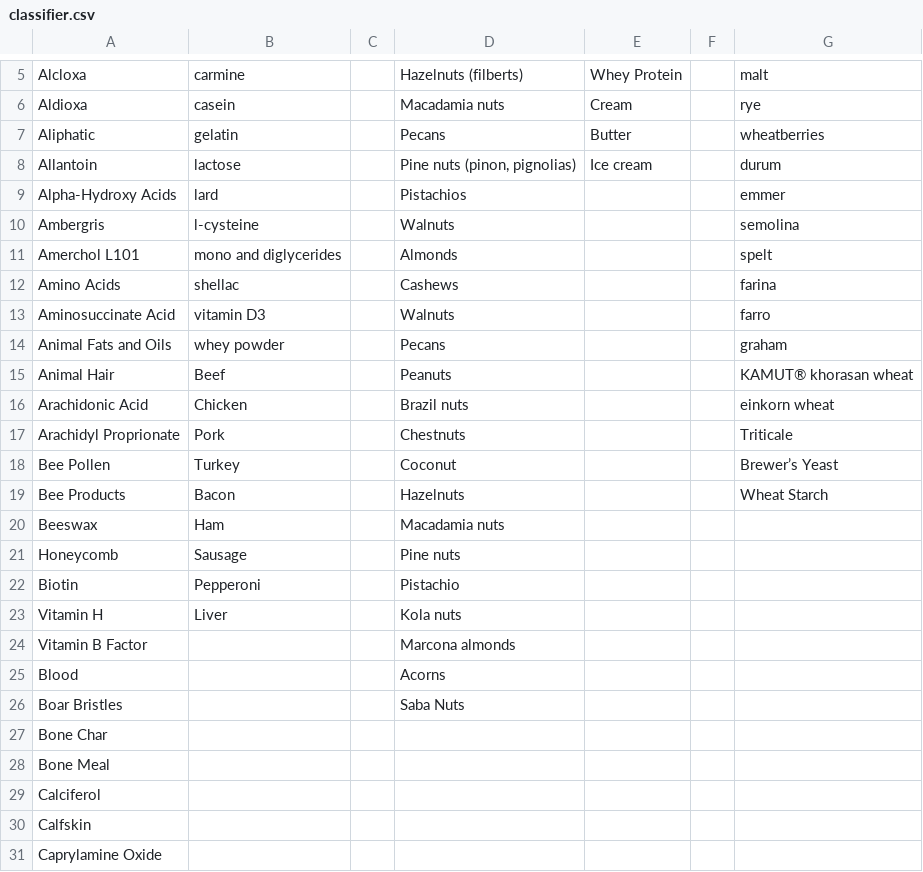
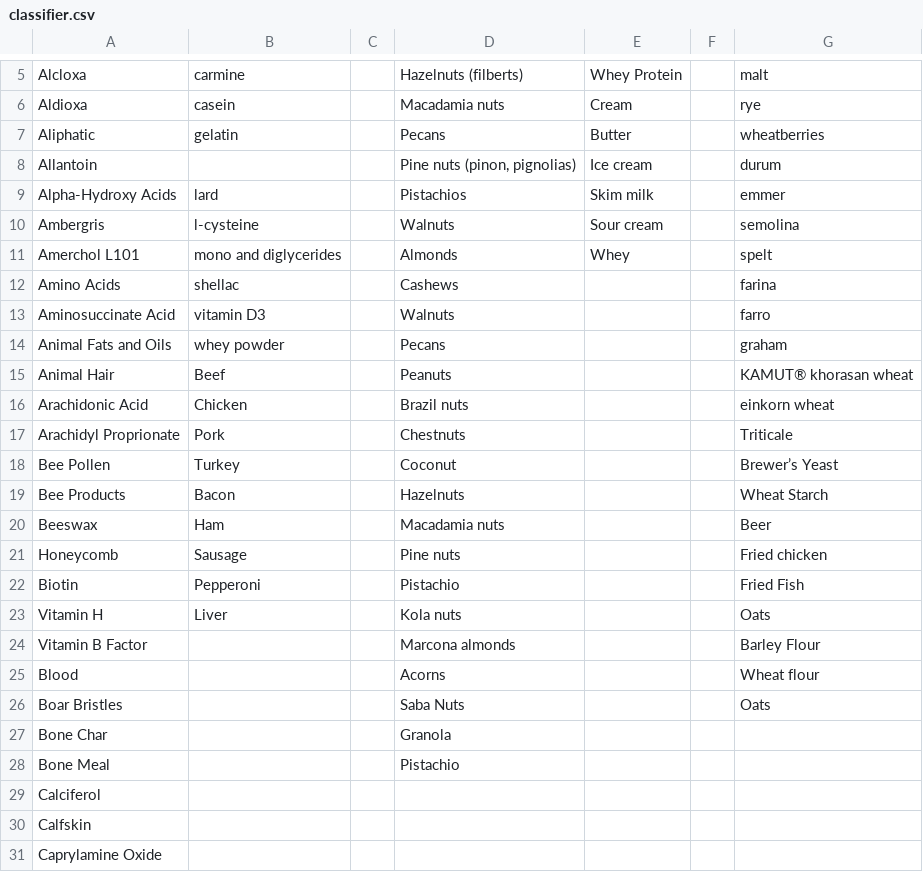
Before and after one commit to LiyuZer/EcoEats, a CSV file: server/classifier.csv, drawn as a sheet; only a part is shown, gaps mark what is left out.

```diff
--- a/server/classifier.csv
+++ b/server/classifier.csv
@@ -7,6 +7,6 @@ Aldioxa,casein,,Macadamia nuts,Cream,,rye
 Aliphatic,gelatin,,Pecans,Butter,,wheatberries
-Allantoin,lactose,,"Pine nuts (pinon, pignolias)",Ice cream,,durum
-Alpha-Hydroxy Acids,lard,,Pistachios,,,emmer
-Ambergris,l-cysteine,,Walnuts,,,semolina
-Amerchol L101,mono and diglycerides,,Almonds,,,spelt
+Allantoin,,,"Pine nuts (pinon, pignolias)",Ice cream,,durum
+Alpha-Hydroxy Acids,lard,,Pistachios,Skim milk,,emmer
+Ambergris,l-cysteine,,Walnuts,Sour cream,,semolina
+Amerchol L101,mono and diglycerides,,Almonds,Whey,,spelt
 Amino Acids,shellac,,Cashews,,,farina
@@ -19,11 +19,11 @@ Bee Pollen,Turkey,,Coconut,,,Brewer’s Yeast
 Bee Products,Bacon,,Hazelnuts,,,Wheat Starch
-Beeswax,Ham,,Macadamia nuts,,,
-Honeycomb,Sausage,,Pine nuts,,,
-Biotin,Pepperoni,,Pistachio,,,
-Vitamin H,Liver,,Kola nuts,,,
-Vitamin B Factor,,,Marcona almonds,,,
-Blood,,,Acorns,,,
-Boar Bristles,,,Saba Nuts,,,
-Bone Char,,,,,,
-Bone Meal,,,,,,
+Beeswax,Ham,,Macadamia nuts,,,Beer
+Honeycomb,Sausage,,Pine nuts,,,Fried chicken
+Biotin,Pepperoni,,Pistachio,,,Fried Fish
+Vitamin H,Liver,,Kola nuts,,,Oats
+Vitamin B Factor,,,Marcona almonds,,,Barley Flour
+Blood,,,Acorns,,,Wheat flour
+Boar Bristles,,,Saba Nuts,,,Oats
+Bone Char,,,Granola,,,
+Bone Meal,,,Pistachio,,,
 Calciferol,,,,,,
```
Also changed, not shown: 7 other files.
